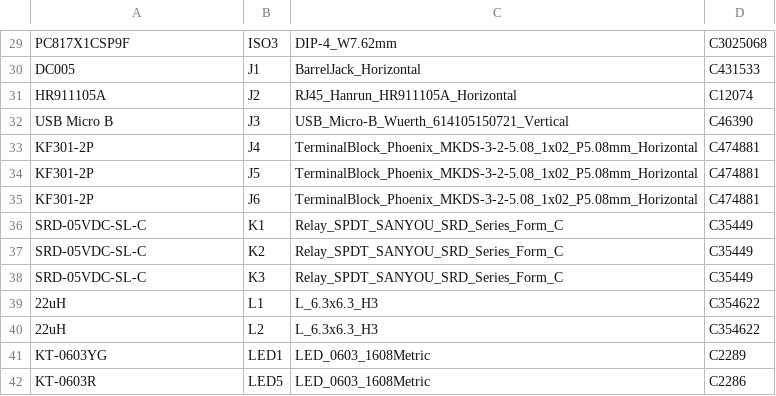
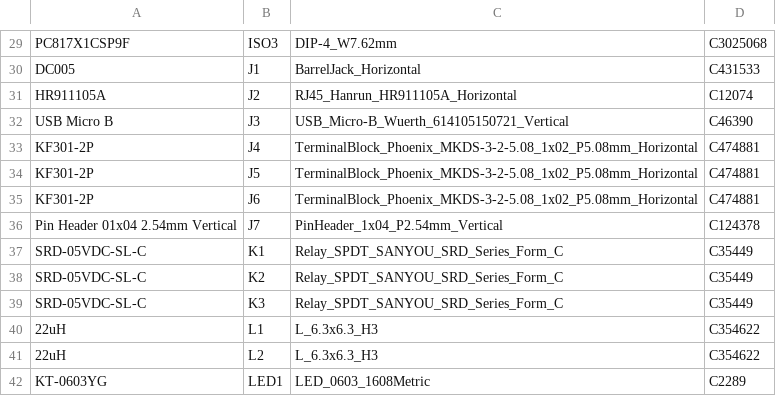
Before and after one commit to Willis75/portero-bot-hardware, a CSV file: kicad/gerbers/portero-bot-v2-BOM-JLCPCB-EXPANDED.csv, drawn as a sheet; only a part is shown, gaps mark what is left out; the shorter side is filled out with more unchanged rows.

```diff
--- a/kicad/gerbers/portero-bot-v2-BOM-JLCPCB-EXPANDED.csv
+++ b/kicad/gerbers/portero-bot-v2-BOM-JLCPCB-EXPANDED.csv
@@ -35,2 +35,3 @@ KF301-2P,J5,TerminalBlock_Phoenix_MKDS-3-2-5.08_1x02_P5.08mm_Horizontal,C474881
 KF301-2P,J6,TerminalBlock_Phoenix_MKDS-3-2-5.08_1x02_P5.08mm_Horizontal,C474881
+Pin Header 01x04 2.54mm Vertical,J7,PinHeader_1x04_P2.54mm_Vertical,C124378
 SRD-05VDC-SL-C,K1,Relay_SPDT_SANYOU_SRD_Series_Form_C,C35449
```
Also changed, not shown: kicad/gerbers/portero-bot-v2-BOM-JLCPCB.csv, kicad/gerbers/portero-bot-v2-CPL-JLCPCB.csv.
